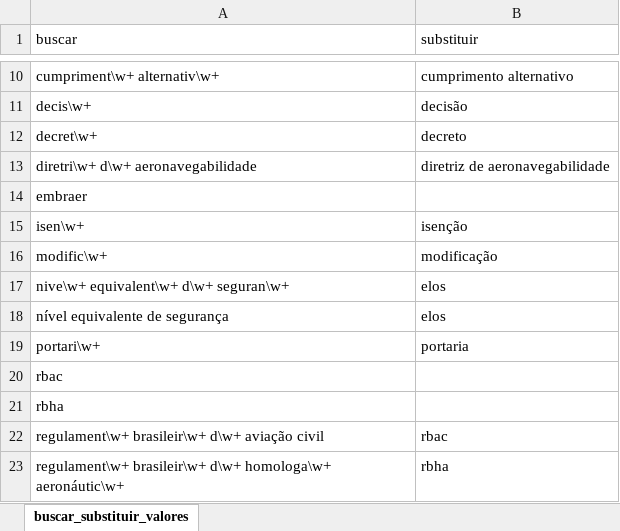
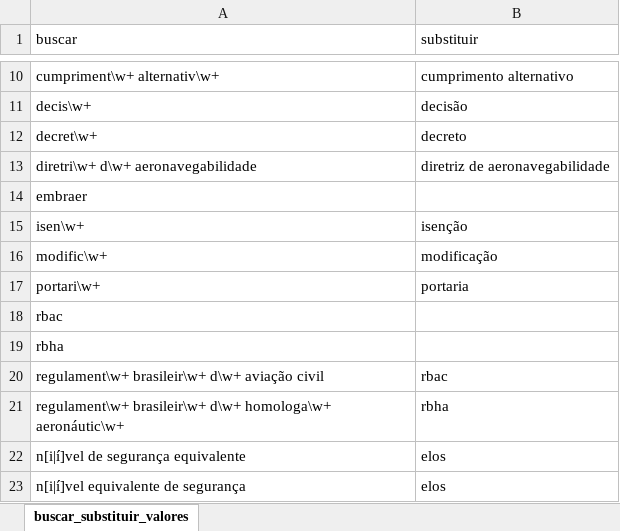
Before and after one commit to gabrielmacedoanac/flat-data-anac, an Excel workbook: buscar_substituir_valores.xlsx, sheet buscar_substituir_valores, drawn as a sheet; only a part is shown, gaps mark what is left out; values as stored, in another font and other column widths than the file's, no borders; removed rows and columns are numbered as before the commit, all else as after; the diff names each change by its address in the sheet, - before the commit and + after, or states it on an @@ line.

Commit message:
Update buscar_substituir_valores.xlsx

```diff
--- a/buscar_substituir_valores.xlsx (sheet buscar_substituir_valores)
+++ b/buscar_substituir_valores.xlsx (sheet buscar_substituir_valores)
-row 17: nive\w+ equivalent\w+ d\w+ seguran\w+ | elos
-row 18: nível equivalente de segurança | elos
+row 22: n[i|í]vel de segurança equivalente | elos
+row 23: n[i|í]vel equivalente de segurança | elos
```
